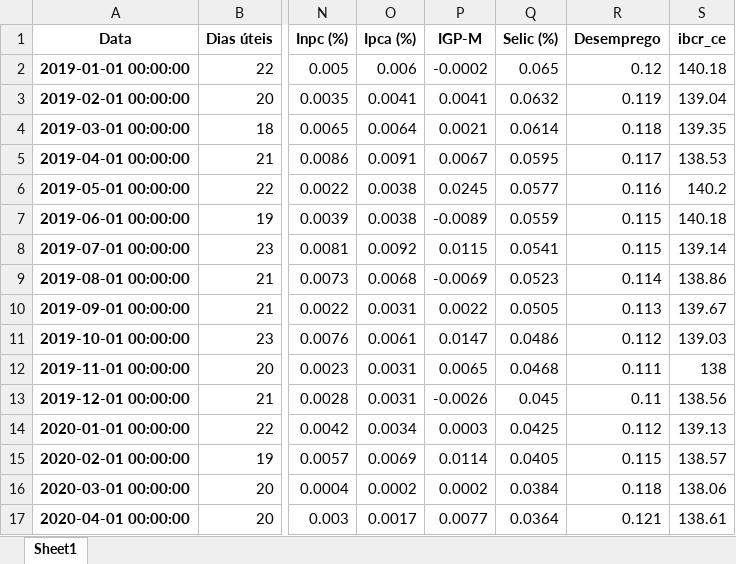
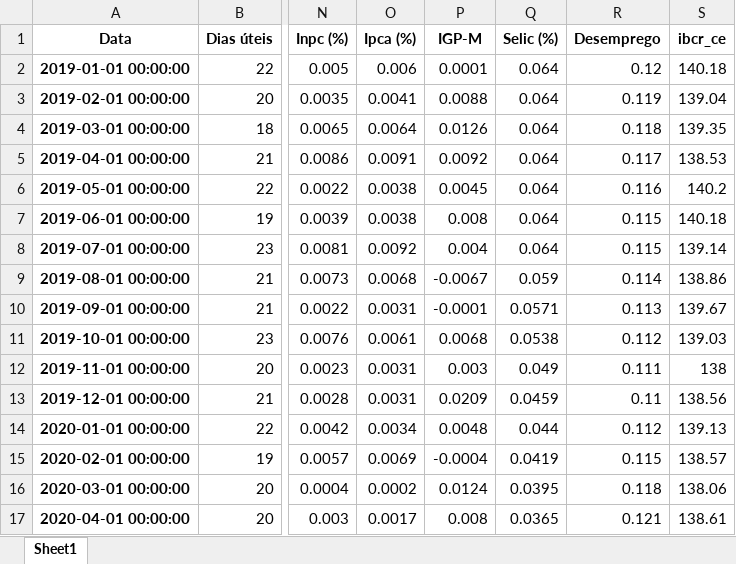
Before and after one commit to julinTec/hub-governanca-sefin, an Excel workbook: dados/BASE_MONTADA_LIMPA_-_atualizac_a_o.xlsx, sheet Sheet1, drawn as a sheet; only a part is shown, gaps mark what is left out; values as stored, in another font and other column widths than the file's, no borders; the diff covers the shown part only; the diff names each change by its address in the sheet, - before the commit and + after, or states it on an @@ line.

```diff
--- a/dados/BASE_MONTADA_LIMPA_-_atualizac_a_o.xlsx (sheet Sheet1)
+++ b/dados/BASE_MONTADA_LIMPA_-_atualizac_a_o.xlsx (sheet Sheet1)
-P2 (IGP-M): -0.0002
+P2 (IGP-M): 0.0001
-Q2 (Selic (%)): 0.065
+Q2 (Selic (%)): 0.064
-P3 (IGP-M): 0.0041
+P3 (IGP-M): 0.0088
-Q3 (Selic (%)): 0.0632
+Q3 (Selic (%)): 0.064
-P4 (IGP-M): 0.0021
+P4 (IGP-M): 0.0126
-Q4 (Selic (%)): 0.0614
+Q4 (Selic (%)): 0.064
-P5 (IGP-M): 0.0067
+P5 (IGP-M): 0.0092
-Q5 (Selic (%)): 0.0595
+Q5 (Selic (%)): 0.064
-P6 (IGP-M): 0.0245
+P6 (IGP-M): 0.0045
-Q6 (Selic (%)): 0.0577
+Q6 (Selic (%)): 0.064
-P7 (IGP-M): -0.0089
+P7 (IGP-M): 0.008
-Q7 (Selic (%)): 0.0559
+Q7 (Selic (%)): 0.064
-P8 (IGP-M): 0.0115
+P8 (IGP-M): 0.004
-Q8 (Selic (%)): 0.0541
+Q8 (Selic (%)): 0.064
-P9 (IGP-M): -0.0069
+P9 (IGP-M): -0.0067
-Q9 (Selic (%)): 0.0523
+Q9 (Selic (%)): 0.059
-P10 (IGP-M): 0.0022
+P10 (IGP-M): -0.0001
-Q10 (Selic (%)): 0.0505
+Q10 (Selic (%)): 0.0571
-P11 (IGP-M): 0.0147
+P11 (IGP-M): 0.0068
-Q11 (Selic (%)): 0.0486
+Q11 (Selic (%)): 0.0538
-P12 (IGP-M): 0.0065
+P12 (IGP-M): 0.003
-Q12 (Selic (%)): 0.0468
+Q12 (Selic (%)): 0.049
-P13 (IGP-M): -0.0026
+P13 (IGP-M): 0.0209
-Q13 (Selic (%)): 0.045
+Q13 (Selic (%)): 0.0459
-P14 (IGP-M): 0.0003
+P14 (IGP-M): 0.0048
-Q14 (Selic (%)): 0.0425
+Q14 (Selic (%)): 0.044
-P15 (IGP-M): 0.0114
+P15 (IGP-M): -0.0004
-Q15 (Selic (%)): 0.0405
+Q15 (Selic (%)): 0.0419
-P16 (IGP-M): 0.0002
+P16 (IGP-M): 0.0124
-Q16 (Selic (%)): 0.0384
+Q16 (Selic (%)): 0.0395
-P17 (IGP-M): 0.0077
+P17 (IGP-M): 0.008
-Q17 (Selic (%)): 0.0364
+Q17 (Selic (%)): 0.0365
```
Also changed, not shown: 4 added rows and 158 edited cells elsewhere in this sheet, formulas that keep their value, 1 other file.
